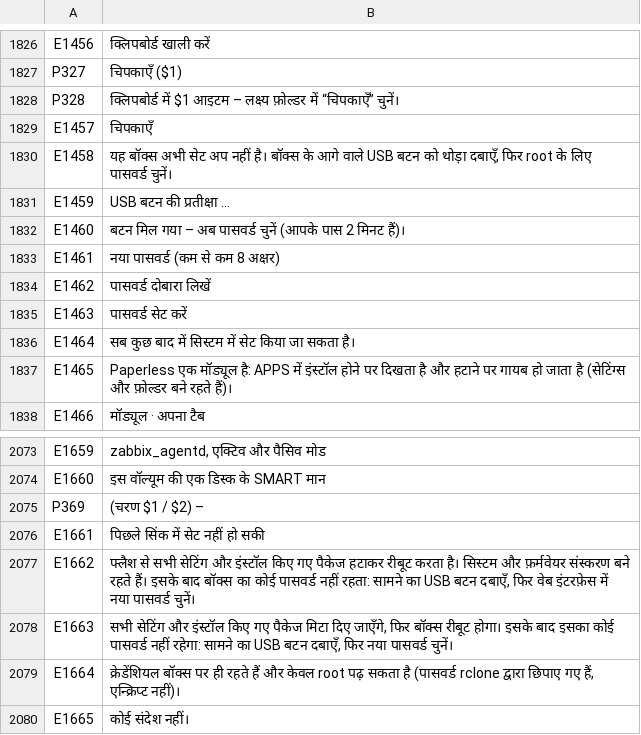
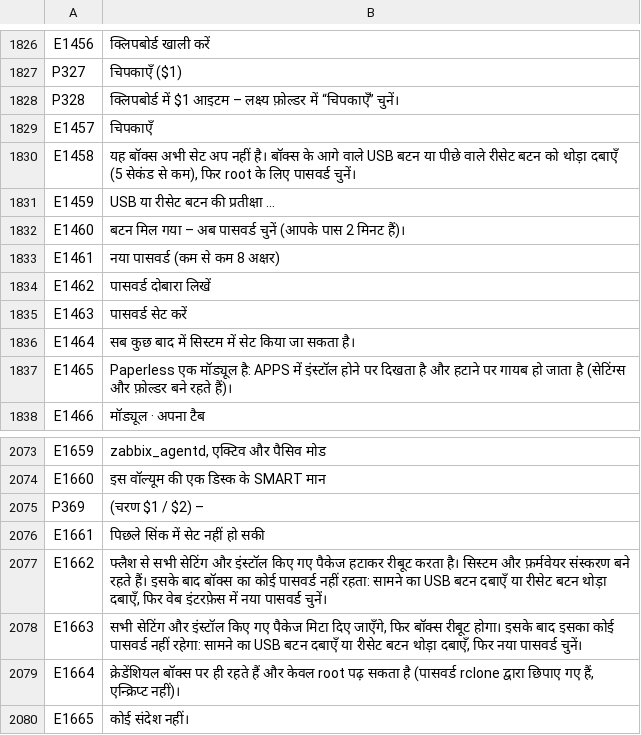
Before and after one commit to UniqueDroid/ShareOS, a TSV file: tools/i18n/hi.tsv, drawn as a sheet; only a part is shown, gaps mark what is left out.

```diff
--- a/tools/i18n/hi.tsv
+++ b/tools/i18n/hi.tsv
@@ -1829,4 +1829,4 @@ P328	क्लिपबोर्ड में $1 आइटम – लक्ष
 E1457	चिपकाएँ
-E1458	यह बॉक्स अभी सेट अप नहीं है। बॉक्स के आगे वाले USB बटन को थोड़ा दबाएँ, फिर root के लिए पासवर्ड चुनें।
-E1459	USB बटन की प्रतीक्षा …
+E1458	यह बॉक्स अभी सेट अप नहीं है। बॉक्स के आगे वाले USB बटन या पीछे वाले रीसेट बटन को थोड़ा दबाएँ (5 सेकंड से कम), फिर root के लिए पासवर्ड चुनें।
+E1459	USB या रीसेट बटन की प्रतीक्षा …
 E1460	बटन मिल गया – अब पासवर्ड चुनें (आपके पास 2 मिनट हैं)।
@@ -2076,4 +2076,4 @@ P369	(चरण $1 / $2) –
 E1661	पिछले सिंक में सेट नहीं हो सकी
-E1662	फ्लैश से सभी सेटिंग और इंस्टॉल किए गए पैकेज हटाकर रीबूट करता है। सिस्टम और फ़र्मवेयर संस्करण बने रहते हैं। इसके बाद बॉक्स का कोई पासवर्ड नहीं रहता: सामने का USB बटन दबाएँ, फिर वेब इंटरफ़ेस में नया पासवर्ड चुनें।
-E1663	सभी सेटिंग और इंस्टॉल किए गए पैकेज मिटा दिए जाएँगे, फिर बॉक्स रीबूट होगा। इसके बाद इसका कोई पासवर्ड नहीं रहेगा: सामने का USB बटन दबाएँ, फिर नया पासवर्ड चुनें।
+E1662	फ्लैश से सभी सेटिंग और इंस्टॉल किए गए पैकेज हटाकर रीबूट करता है। सिस्टम और फ़र्मवेयर संस्करण बने रहते हैं। इसके बाद बॉक्स का कोई पासवर्ड नहीं रहता: सामने का USB बटन दबाएँ या रीसेट बटन थोड़ा दबाएँ, फिर वेब इंटरफ़ेस में नया पासवर्ड चुनें।
+E1663	सभी सेटिंग और इंस्टॉल किए गए पैकेज मिटा दिए जाएँगे, फिर बॉक्स रीबूट होगा। इसके बाद इसका कोई पासवर्ड नहीं रहेगा: सामने का USB बटन दबाएँ या रीसेट बटन थोड़ा दबाएँ, फिर नया पासवर्ड चुनें।
 E1664	क्रेडेंशियल बॉक्स पर ही रहते हैं और केवल root पढ़ सकता है (पासवर्ड rclone द्वारा छिपाए गए हैं, एन्क्रिप्ट नहीं)।
```
Also changed, not shown: tools/i18n/ar.tsv, tools/i18n/bn.tsv, 37 other files.
